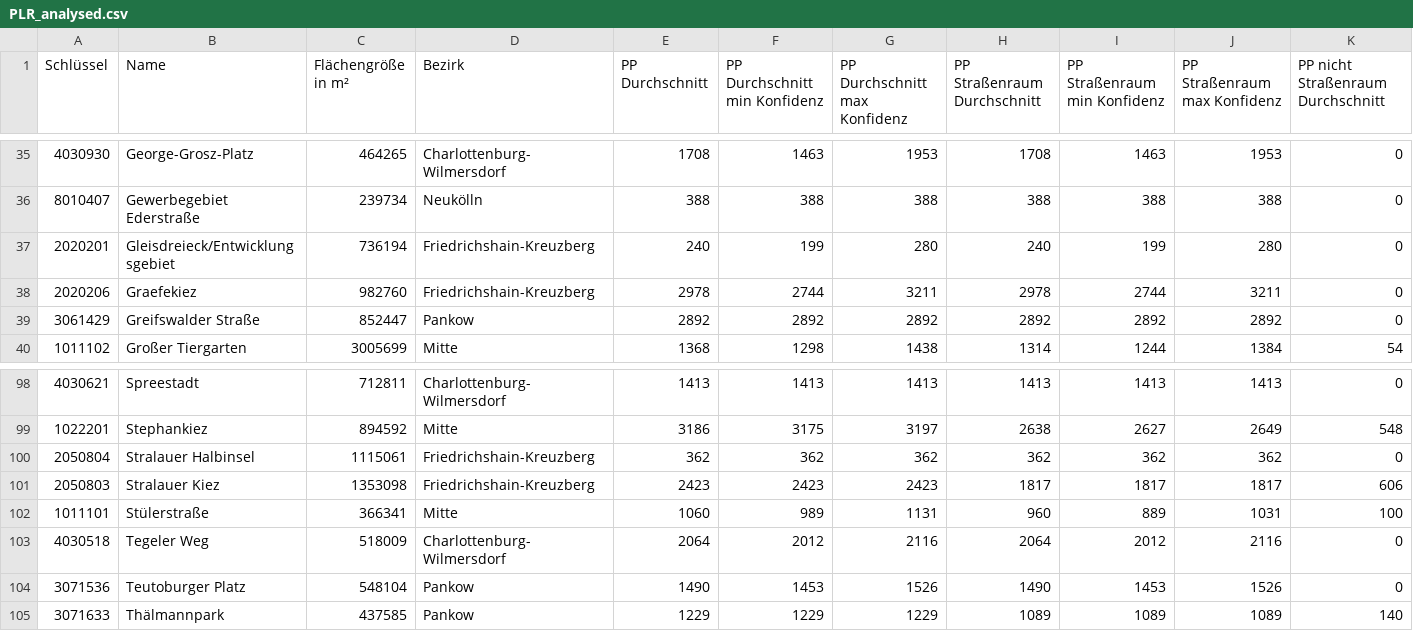
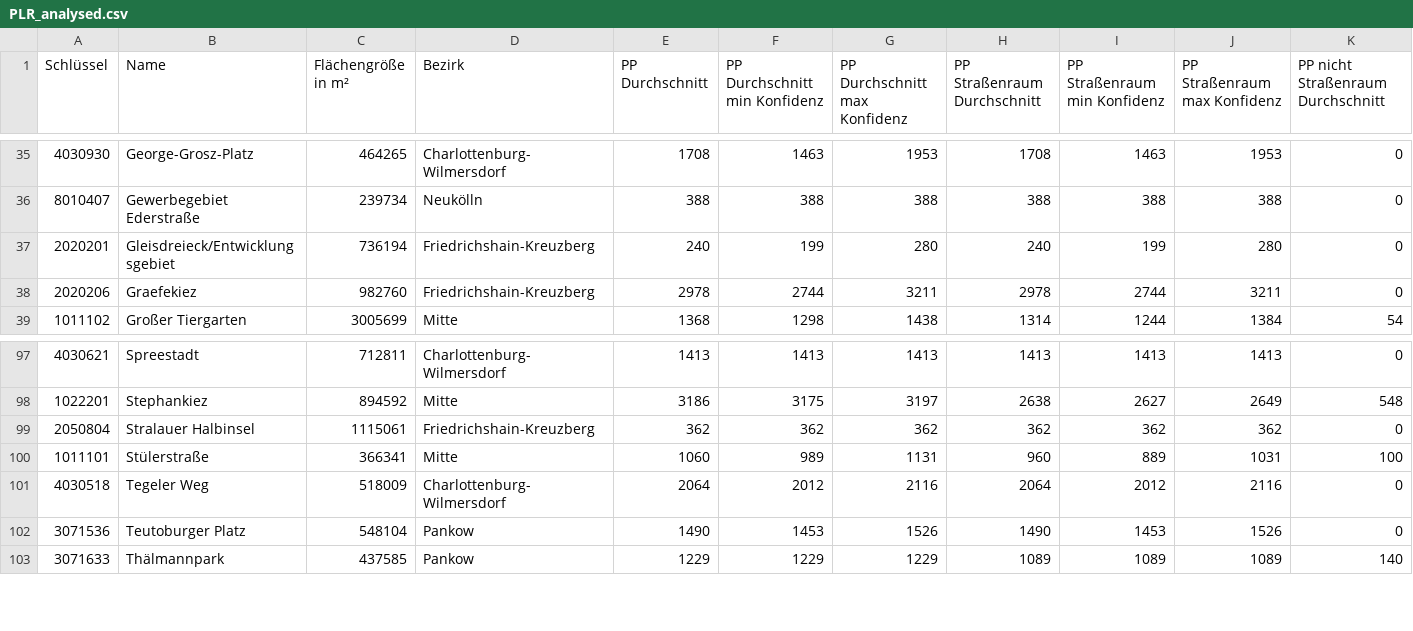
Before and after one commit to hanshack/parkplatztransform-data-analysis, a CSV file: data/out/PLR_analysed.csv, drawn as a sheet; only a part is shown, gaps mark what is left out; rows hold the shown columns only; the diff names each change by its address in the sheet, - before the commit and + after, or states it on an @@ line.

```diff
--- a/data/out/PLR_analysed.csv
+++ b/data/out/PLR_analysed.csv
-row 39: 3061429 | Greifswalder Straße | 852447 | Pankow | 2892 | 2892 | 2892 | 2892 | 2892 | 2892 | 0
-row 101: 2050803 | Stralauer Kiez | 1353098 | Friedrichshain-Kreuzberg | 2423 | 2423 | 2423 | 1817 | 1817 | 1817 | 606
```
Also changed, not shown: data/out/PLR_PP_Durchschnitt.csv, data/out/PLR_PP_Flaeche_Strassenverkehr.csv, 4 other files.
